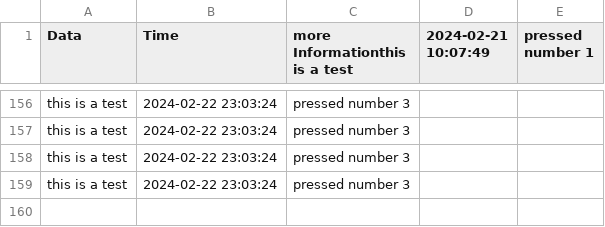
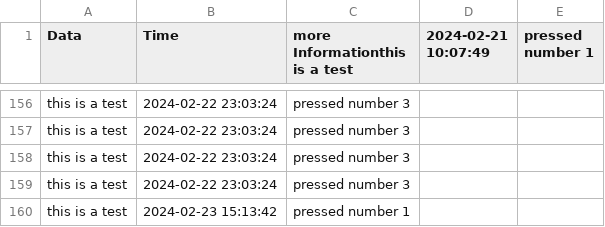
Before and after one commit to LuisCMoreira/DTech-iotHMI, a CSV file: build/logs/logFile.csv, drawn as a sheet; only a part is shown, gaps mark what is left out; the diff names each change by its address in the sheet, - before the commit and + after, or states it on an @@ line.

```diff
--- a/build/logs/logFile.csv
+++ b/build/logs/logFile.csv
+row 160: this is a test | 2024-02-23 15:13:42 | pressed number 1
```
Also changed, not shown: logs/logDocker.csv, logs/logFile.csv, 10 other files.
